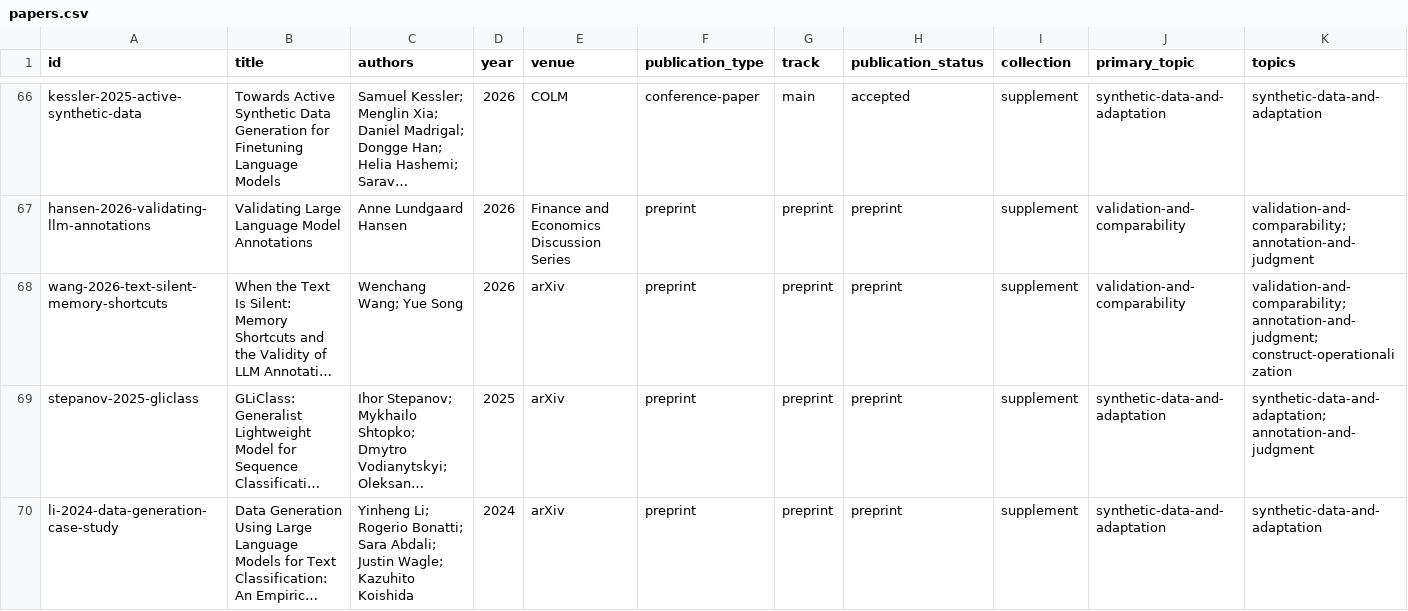
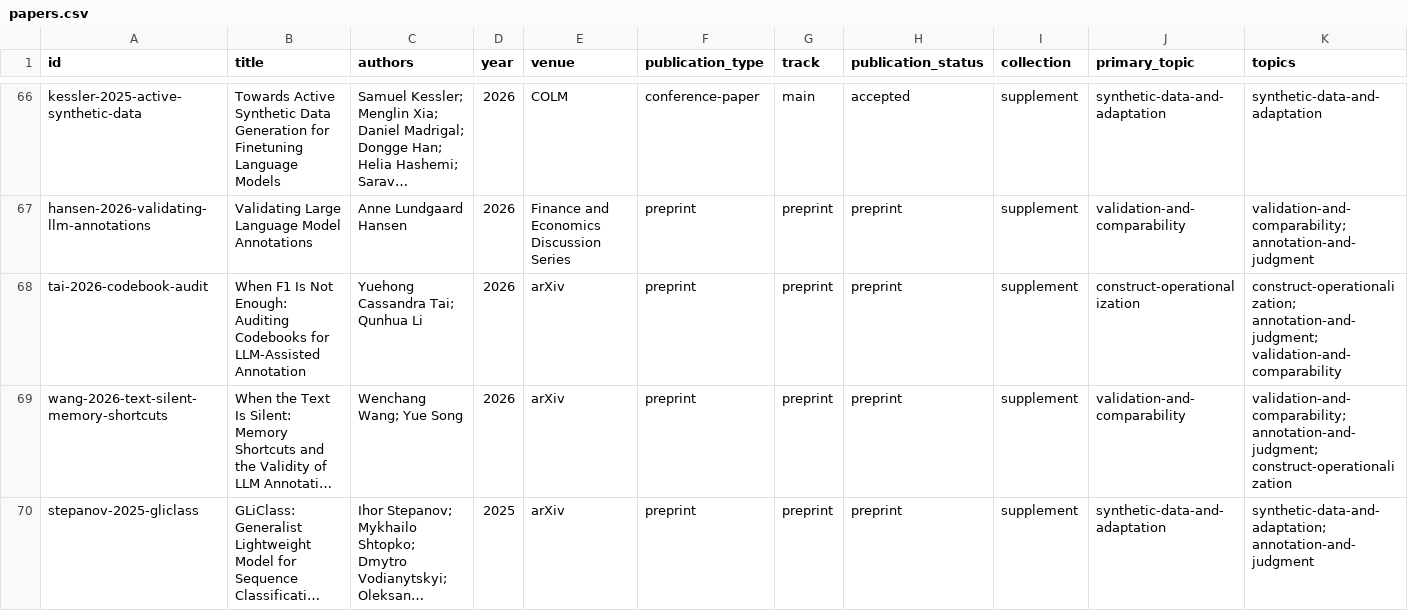
Before and after one commit to sjsj0101/text-measurement-papers, a CSV file: exports/papers.csv, drawn as a sheet; only a part is shown, gaps mark what is left out; the shorter side is filled out with more unchanged rows; long unchanged cells end in …; rows hold the shown columns only; the diff names each change by its address in the sheet, - before the commit and + after, or states it on an @@ line.

Commit message:
Add predeployment annotation codebook audit preprint

```diff
--- a/exports/papers.csv
+++ b/exports/papers.csv
+row 68: tai-2026-codebook-audit | When F1 Is Not Enough: Auditing Codebooks for LLM-Assisted Annotation | Yuehong Cassandra Tai; Qunhua Li | 2026 | arXiv | preprint | preprint | preprint | supplement | construct-operationalization | construct-operationalization; annotation-and-judgment; validation-and-comparability
```
Also changed, not shown: 9 other files.
